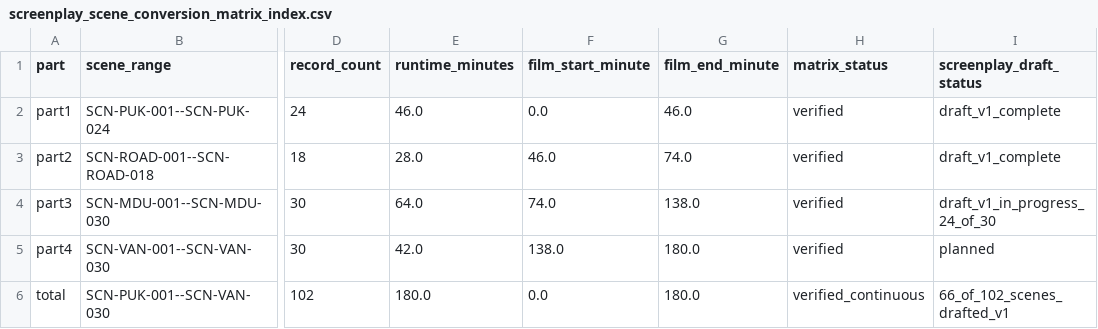
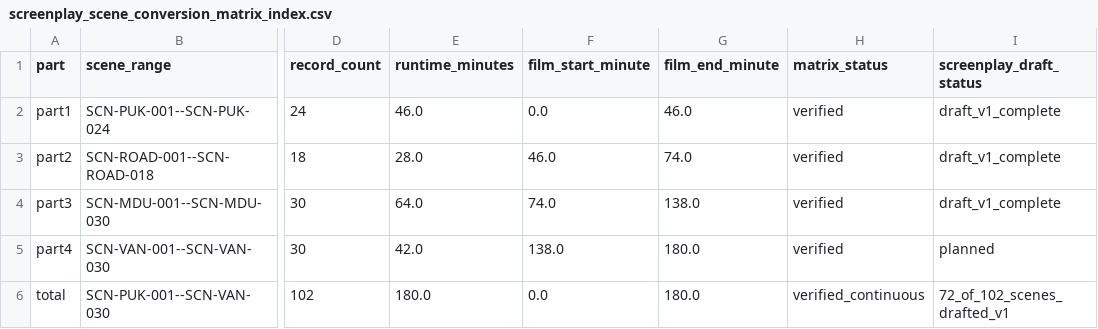
Before and after one commit to pugazg/Silpathikaram, a CSV file: evidence/screenplay_scene_conversion_matrix_index.csv, drawn as a sheet; only a part is shown, gaps mark what is left out; the diff names each change by its address in the sheet, - before the commit and + after, or states it on an @@ line.

Commit message:
Record Madurai Draft V1 completion

```diff
--- a/evidence/screenplay_scene_conversion_matrix_index.csv
+++ b/evidence/screenplay_scene_conversion_matrix_index.csv
-I4 (screenplay_draft_status): draft_v1_in_progress_24_of_30
+I4 (screenplay_draft_status): draft_v1_complete
-I6 (screenplay_draft_status): 66_of_102_scenes_drafted_v1
+I6 (screenplay_draft_status): 72_of_102_scenes_drafted_v1
```
